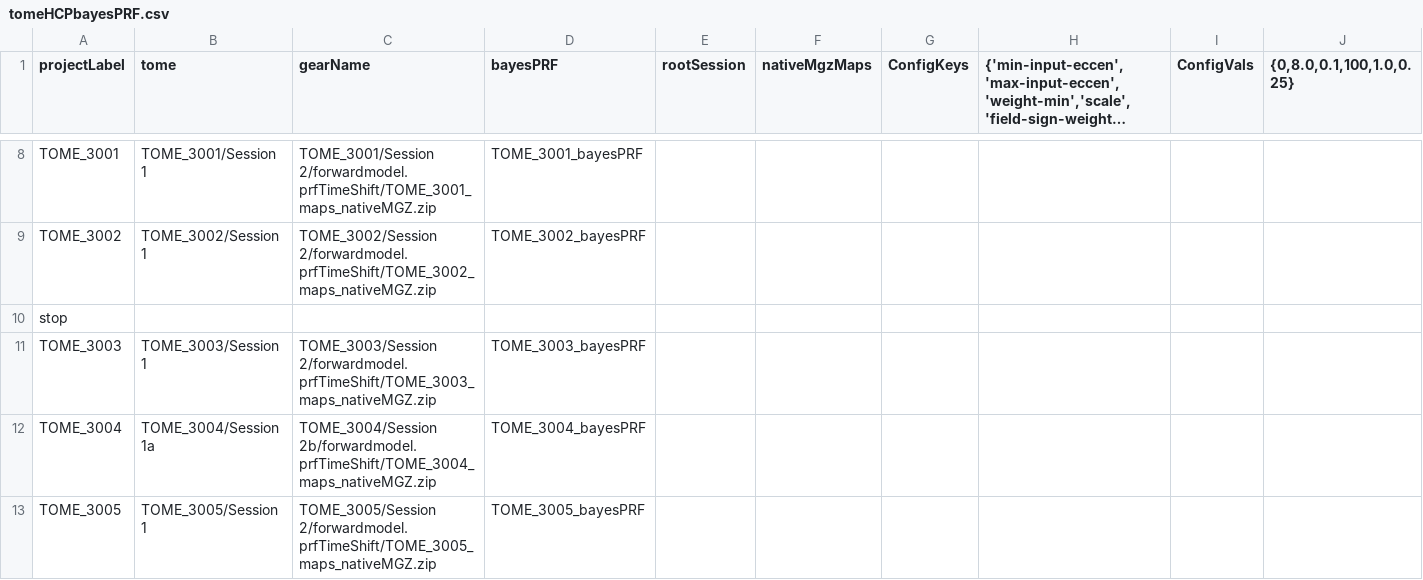
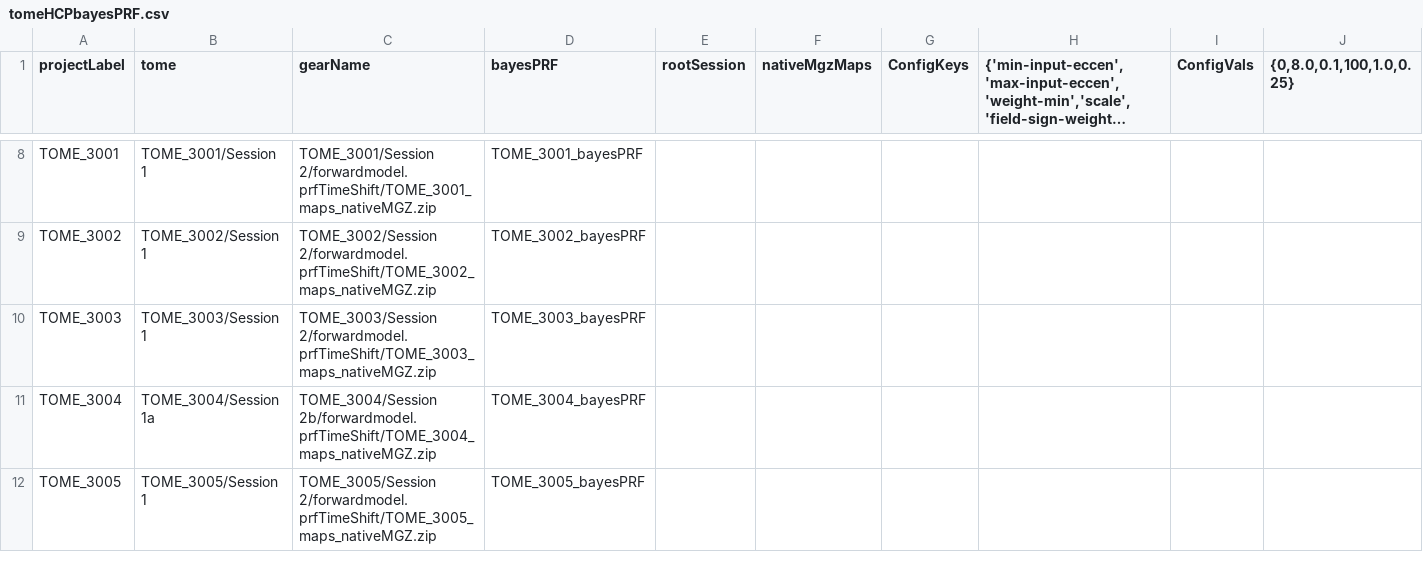
Before and after one commit to gkaguirrelab/mriTOMEAnalysis, a CSV file: code/submitGears/tomeHCPbayesPRF.csv, drawn as a sheet; only a part is shown, gaps mark what is left out; long unchanged cells end in …; the diff names each change by its address in the sheet, - before the commit and + after, or states it on an @@ line.

Commit message:
Running all subjects
Signed-off-by: gkaguirre <gkaguirre@me.com>

```diff
--- a/code/submitGears/tomeHCPbayesPRF.csv
+++ b/code/submitGears/tomeHCPbayesPRF.csv
-row 10: stop
```
